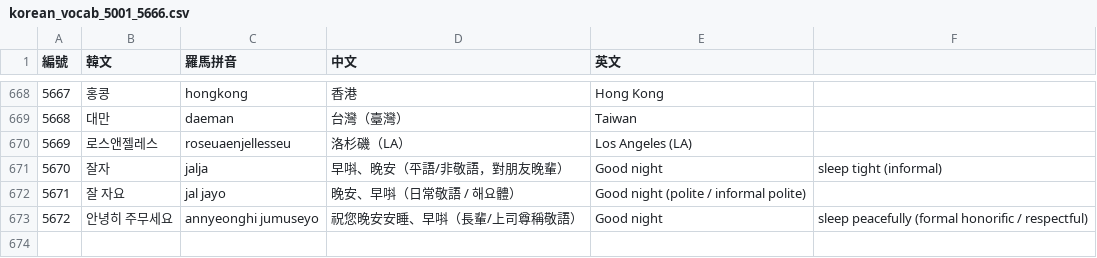
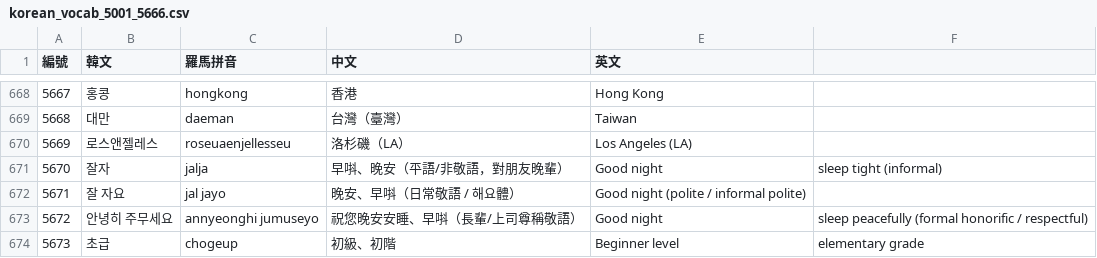
Before and after one commit to kitty-sin/sanrio-korean-learning, a CSV file: korean_vocab_5001_5666.csv, drawn as a sheet; only a part is shown, gaps mark what is left out.

```diff
--- a/korean_vocab_5001_5666.csv
+++ b/korean_vocab_5001_5666.csv
@@ -673 +673,2 @@
 5672,안녕히 주무세요,annyeonghi jumuseyo,祝您晚安安睡、早唞（長輩/上司尊稱敬語）,Good night, sleep peacefully (formal honorific / respectful)
+5673,초급,chogeup,初級、初階,Beginner level, elementary grade
```
Also changed, not shown: korean_vocab_5666.csv, 4 other files.
